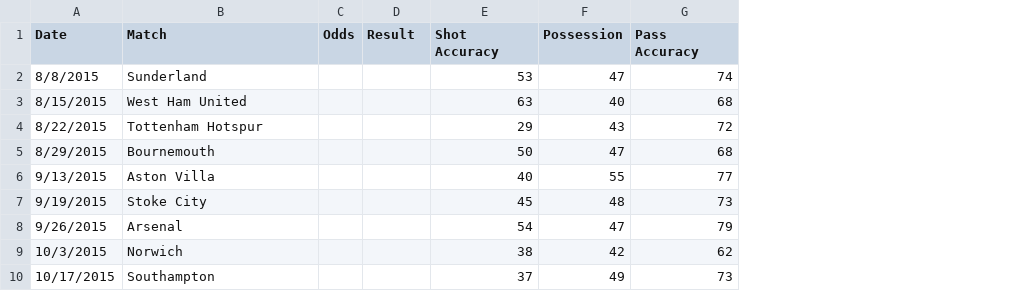
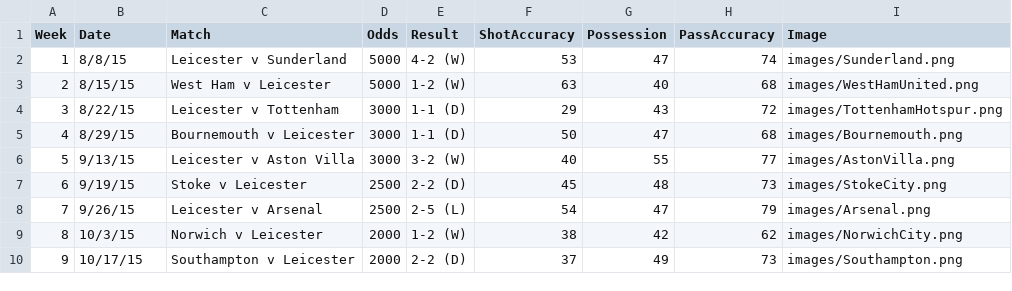
Before and after one commit to jonathanwlee/3300p2, a CSV file: leicesterstats.csv, drawn as a sheet; only a part is shown; addresses are those after the commit; the diff covers the shown part only; the diff names each change by its address in the sheet, - before the commit and + after, or states it on an @@ line.

Commit message:
Update leicesterstats.csv

```diff
--- a/leicesterstats.csv
+++ b/leicesterstats.csv
+column A (Week), rows 2-10: 1 | 2 | 3 | 4 | 5 | 6 | 7 | 8 | 9
+column I (Image), rows 2-10: images/Sunderland.png | images/WestHamUnited.png | images/TottenhamHotspur.png | images/Bournemouth.png | images/AstonVilla.png | images/StokeCity.png | images/Arsenal.png | images/NorwichCity.png | images/Southampton.png
-F1: Shot Accuracy
+F1: ShotAccuracy
-H1: Pass Accuracy
+H1: PassAccuracy
-B2 (Date): 8/8/2015
+B2 (Date): 8/8/15
-C2 (Match): Sunderland
+C2 (Match): Leicester v Sunderland
-D2:D3 (Odds): (empty)
+D2:D3 (Odds): 5000
-E2 (Result): (empty)
+E2 (Result): 4-2 (W)
-B3 (Date): 8/15/2015
+B3 (Date): 8/15/15
-C3 (Match): West Ham United
+C3 (Match): West Ham v Leicester
-E3 (Result): (empty)
+E3 (Result): 1-2 (W)
-B4 (Date): 8/22/2015
+B4 (Date): 8/22/15
-C4 (Match): Tottenham Hotspur
+C4 (Match): Leicester v Tottenham
-D4:D6 (Odds): (empty)
+D4:D6 (Odds): 3000
-E4:E5 (Result): (empty)
+E4:E5 (Result): 1-1 (D)
-B5 (Date): 8/29/2015
+B5 (Date): 8/29/15
-C5 (Match): Bournemouth
+C5 (Match): Bournemouth v Leicester
-B6 (Date): 9/13/2015
+B6 (Date): 9/13/15
-C6 (Match): Aston Villa
+C6 (Match): Leicester v Aston Villa
-E6 (Result): (empty)
+E6 (Result): 3-2 (W)
-B7 (Date): 9/19/2015
+B7 (Date): 9/19/15
-C7 (Match): Stoke City
+C7 (Match): Stoke v Leicester
-D7:D8 (Odds): (empty)
+D7:D8 (Odds): 2500
-E7 (Result): (empty)
+E7 (Result): 2-2 (D)
-B8 (Date): 9/26/2015
+B8 (Date): 9/26/15
-C8 (Match): Arsenal
+C8 (Match): Leicester v Arsenal
-E8 (Result): (empty)
+E8 (Result): 2-5 (L)
-B9 (Date): 10/3/2015
+B9 (Date): 10/3/15
-C9 (Match): Norwich
+C9 (Match): Norwich v Leicester
-D9:D10 (Odds): (empty)
+D9:D10 (Odds): 2000
-E9 (Result): (empty)
+E9 (Result): 1-2 (W)
-B10 (Date): 10/17/2015
+B10 (Date): 10/17/15
-C10 (Match): Southampton
+C10 (Match): Southampton v Leicester
-E10 (Result): (empty)
+E10 (Result): 2-2 (D)
```
Also changed, not shown: 100 edited cells elsewhere in this file.
